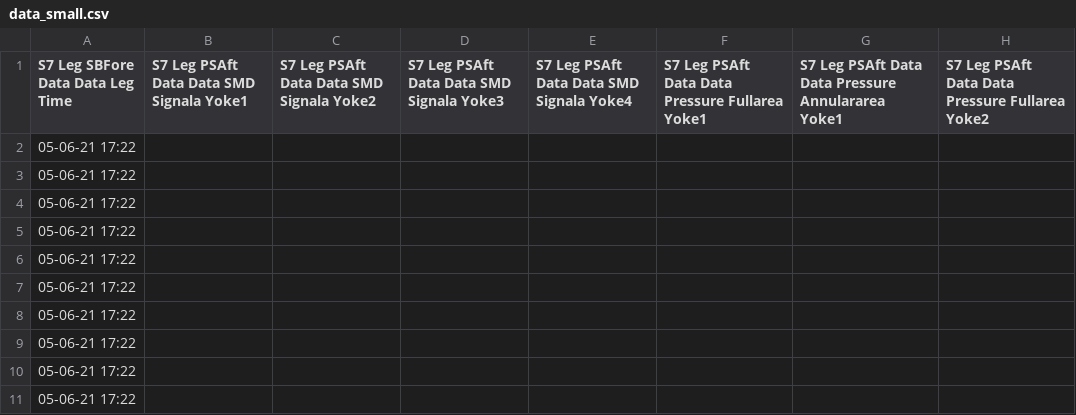
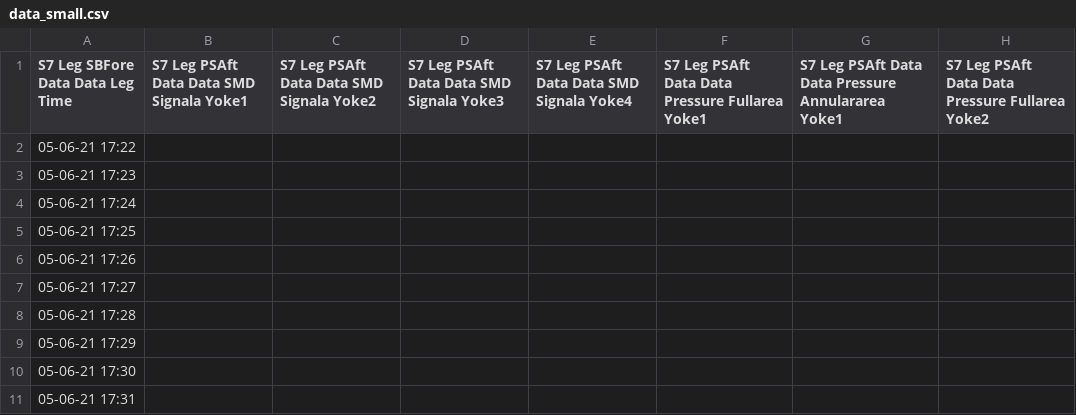
Before and after one commit to Puckaboo/database-setup, a CSV file: data/data_small.csv, drawn as a sheet; only a part is shown; the diff names each change by its address in the sheet, - before the commit and + after, or states it on an @@ line.

Commit message:
added time zone, grafana not working

```diff
--- a/data/data_small.csv
+++ b/data/data_small.csv
-A3 (S7 Leg SBFore Data Data Leg Time): 05-06-21 17:22
+A3 (S7 Leg SBFore Data Data Leg Time): 05-06-21 17:23
-A4 (S7 Leg SBFore Data Data Leg Time): 05-06-21 17:22
+A4 (S7 Leg SBFore Data Data Leg Time): 05-06-21 17:24
-A5 (S7 Leg SBFore Data Data Leg Time): 05-06-21 17:22
+A5 (S7 Leg SBFore Data Data Leg Time): 05-06-21 17:25
-A6 (S7 Leg SBFore Data Data Leg Time): 05-06-21 17:22
+A6 (S7 Leg SBFore Data Data Leg Time): 05-06-21 17:26
-A7 (S7 Leg SBFore Data Data Leg Time): 05-06-21 17:22
+A7 (S7 Leg SBFore Data Data Leg Time): 05-06-21 17:27
-A8 (S7 Leg SBFore Data Data Leg Time): 05-06-21 17:22
+A8 (S7 Leg SBFore Data Data Leg Time): 05-06-21 17:28
-A9 (S7 Leg SBFore Data Data Leg Time): 05-06-21 17:22
+A9 (S7 Leg SBFore Data Data Leg Time): 05-06-21 17:29
-A10 (S7 Leg SBFore Data Data Leg Time): 05-06-21 17:22
+A10 (S7 Leg SBFore Data Data Leg Time): 05-06-21 17:30
-A11 (S7 Leg SBFore Data Data Leg Time): 05-06-21 17:22
+A11 (S7 Leg SBFore Data Data Leg Time): 05-06-21 17:31
```
Also changed, not shown: 2 other files.
